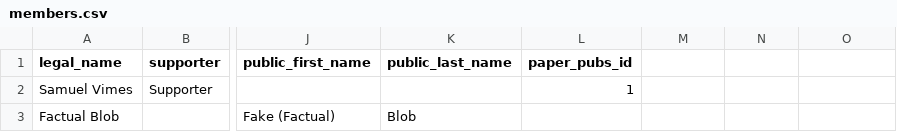
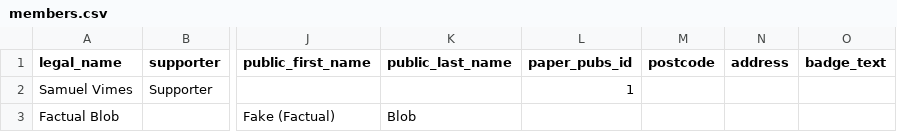
Before and after one commit to maailma/kansa, a CSV file: tools/kansa-importer/fake-data/members.csv, drawn as a sheet; only a part is shown, gaps mark what is left out; the diff names each change by its address in the sheet, - before the commit and + after, or states it on an @@ line.

Commit message:
Add support for postcode and address

```diff
--- a/tools/kansa-importer/fake-data/members.csv
+++ b/tools/kansa-importer/fake-data/members.csv
-M1: (empty)
+M1: postcode
-N1: (empty)
+N1: address
-O1: (empty)
+O1: badge_text
```
Also changed, not shown: 4 other files.
